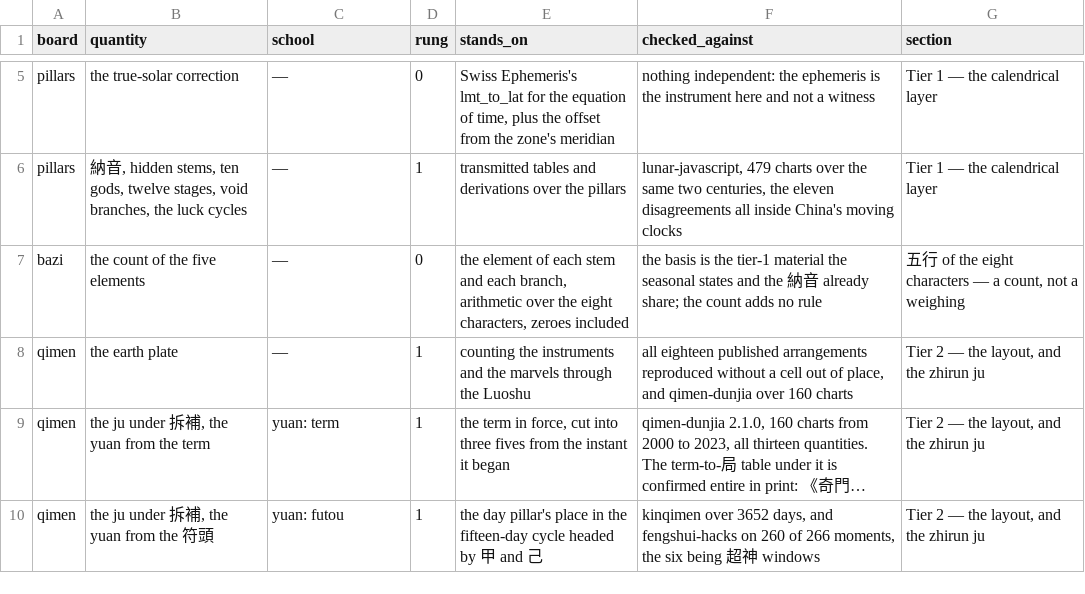
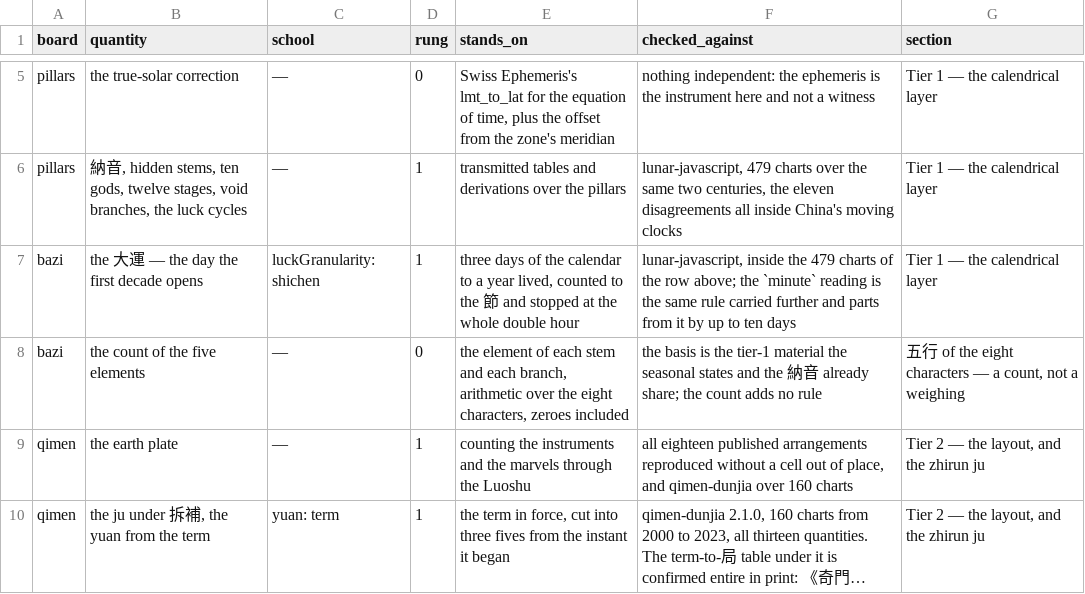
Before and after one commit to lineadicomando/shipan, a TSV file: docs/sources.tsv, drawn as a sheet; only a part is shown, gaps mark what is left out; the shorter side is filled out with more unchanged rows; long unchanged cells end in …; the diff names each change by its address in the sheet, - before the commit and + after, or states it on an @@ line.

```diff
--- a/docs/sources.tsv
+++ b/docs/sources.tsv
+row 7: bazi | the 大運 — the day the first decade opens | luckGranularity: shichen | 1 | three days of the calendar to a year lived, counted to the 節 and stopped at the whole double hour | lunar-javascript, inside the 479 charts of the row above; the `minute` reading is the same rule carried further and parts from it by up to ten days | Tier 1 — the calendrical layer
```
Also changed, not shown: 17 other files.
